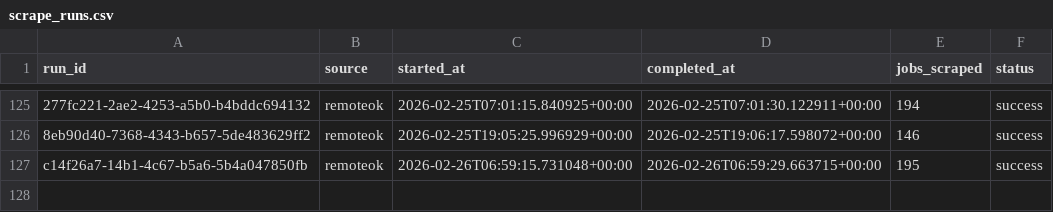
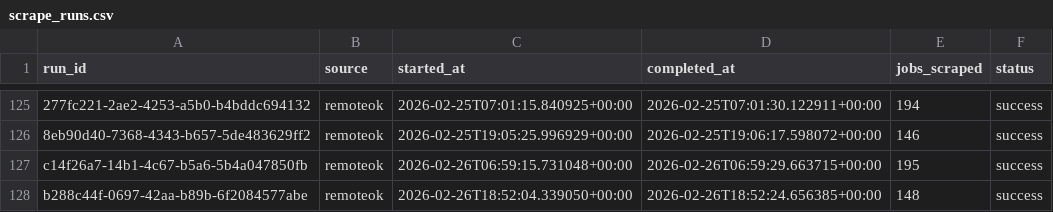
Before and after one commit to tanprabhu/job-market-pulse, a CSV file: data/meta/scrape_runs.csv, drawn as a sheet; only a part is shown, gaps mark what is left out; the diff names each change by its address in the sheet, - before the commit and + after, or states it on an @@ line.

```diff
--- a/data/meta/scrape_runs.csv
+++ b/data/meta/scrape_runs.csv
+row 128: b288c44f-0697-42aa-b89b-6f2084577abe | remoteok | 2026-02-26T18:52:04.339050+00:00 | 2026-02-26T18:52:24.656385+00:00 | 148 | success
```
Also changed, not shown: data/processed/data_clean.csv, data/processed/run_job_info.csv, 1 other file.
